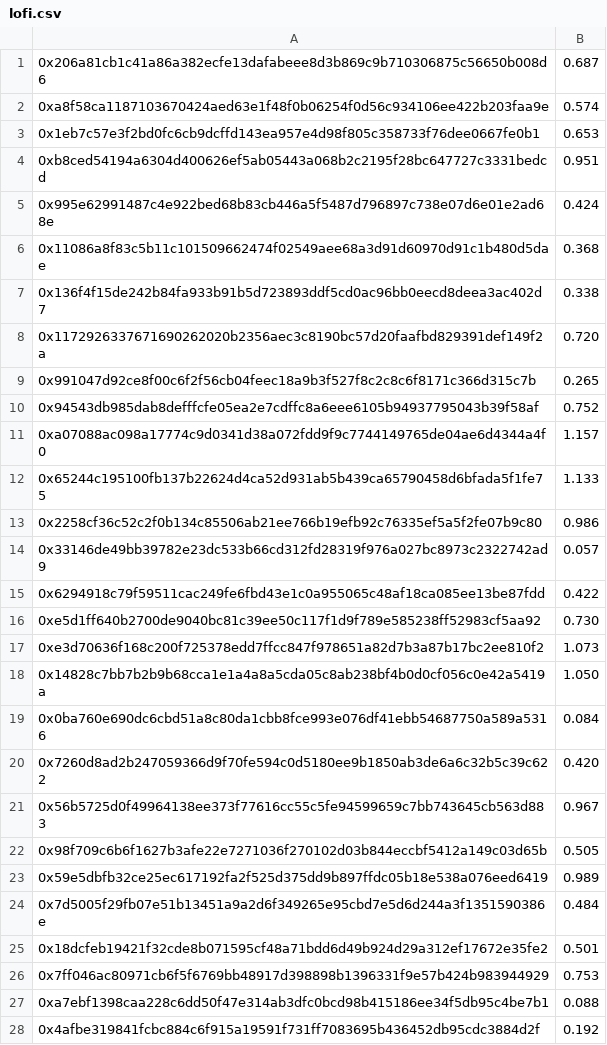
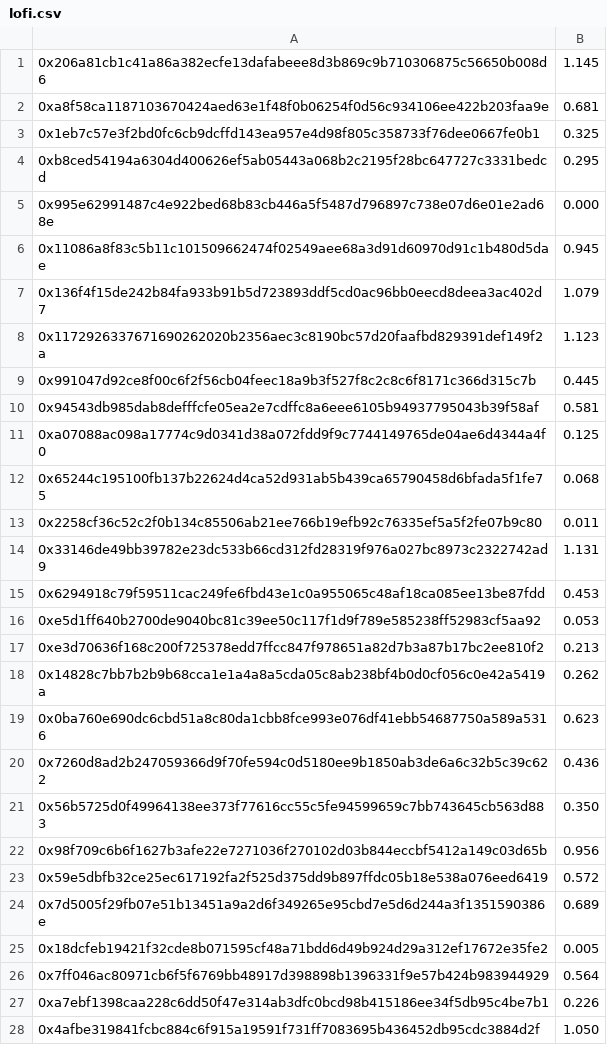
Before and after one commit to currentxchange/MUSIC-token-on-SUI, a CSV file: Airdrops/lofi.csv, drawn as a sheet; only a part is shown; the diff covers the shown part only.

```diff
--- a/Airdrops/lofi.csv
+++ b/Airdrops/lofi.csv
@@ -1,28 +1,28 @@
-0x206a81cb1c41a86a382ecfe13dafabeee8d3b869c9b710306875c56650b008d6, 0.687
-0xa8f58ca1187103670424aed63e1f48f0b06254f0d56c934106ee422b203faa9e, 0.574
-0x1eb7c57e3f2bd0fc6cb9dcffd143ea957e4d98f805c358733f76dee0667fe0b1, 0.653
-0xb8ced54194a6304d400626ef5ab05443a068b2c2195f28bc647727c3331bedcd, 0.951
-0x995e62991487c4e922bed68b83cb446a5f5487d796897c738e07d6e01e2ad68e, 0.424
-0x11086a8f83c5b11c101509662474f02549aee68a3d91d60970d91c1b480d5dae, 0.368
-0x136f4f15de242b84fa933b91b5d723893ddf5cd0ac96bb0eecd8deea3ac402d7, 0.338
-0x1172926337671690262020b2356aec3c8190bc57d20faafbd829391def149f2a, 0.720
-0x991047d92ce8f00c6f2f56cb04feec18a9b3f527f8c2c8c6f8171c366d315c7b, 0.265
-0x94543db985dab8defffcfe05ea2e7cdffc8a6eee6105b94937795043b39f58af, 0.752
-0xa07088ac098a17774c9d0341d38a072fdd9f9c7744149765de04ae6d4344a4f0, 1.157
-0x65244c195100fb137b22624d4ca52d931ab5b439ca65790458d6bfada5f1fe75, 1.133
-0x2258cf36c52c2f0b134c85506ab21ee766b19efb92c76335ef5a5f2fe07b9c80, 0.986
-0x33146de49bb39782e23dc533b66cd312fd28319f976a027bc8973c2322742ad9, 0.057
-0x6294918c79f59511cac249fe6fbd43e1c0a955065c48af18ca085ee13be87fdd, 0.422
-0xe5d1ff640b2700de9040bc81c39ee50c117f1d9f789e585238ff52983cf5aa92, 0.730
-0xe3d70636f168c200f725378edd7ffcc847f978651a82d7b3a87b17bc2ee810f2, 1.073
-0x14828c7bb7b2b9b68cca1e1a4a8a5cda05c8ab238bf4b0d0cf056c0e42a5419a, 1.050
-0x0ba760e690dc6cbd51a8c80da1cbb8fce993e076df41ebb54687750a589a5316, 0.084
-0x7260d8ad2b247059366d9f70fe594c0d5180ee9b1850ab3de6a6c32b5c39c622, 0.420
-0x56b5725d0f49964138ee373f77616cc55c5fe94599659c7bb743645cb563d883, 0.967
-0x98f709c6b6f1627b3afe22e7271036f270102d03b844eccbf5412a149c03d65b, 0.505
-0x59e5dbfb32ce25ec617192fa2f525d375dd9b897ffdc05b18e538a076eed6419, 0.989
-0x7d5005f29fb07e51b13451a9a2d6f349265e95cbd7e5d6d244a3f1351590386e, 0.484
-0x18dcfeb19421f32cde8b071595cf48a71bdd6d49b924d29a312ef17672e35fe2, 0.501
-0x7ff046ac80971cb6f5f6769bb48917d398898b1396331f9e57b424b983944929, 0.753
-0xa7ebf1398caa228c6dd50f47e314ab3dfc0bcd98b415186ee34f5db95c4be7b1, 0.088
-0x4afbe319841fcbc884c6f915a19591f731ff7083695b436452db95cdc3884d2f, 0.192
+0x206a81cb1c41a86a382ecfe13dafabeee8d3b869c9b710306875c56650b008d6, 1.145
+0xa8f58ca1187103670424aed63e1f48f0b06254f0d56c934106ee422b203faa9e, 0.681
+0x1eb7c57e3f2bd0fc6cb9dcffd143ea957e4d98f805c358733f76dee0667fe0b1, 0.325
+0xb8ced54194a6304d400626ef5ab05443a068b2c2195f28bc647727c3331bedcd, 0.295
+0x995e62991487c4e922bed68b83cb446a5f5487d796897c738e07d6e01e2ad68e, 0.000
+0x11086a8f83c5b11c101509662474f02549aee68a3d91d60970d91c1b480d5dae, 0.945
+0x136f4f15de242b84fa933b91b5d723893ddf5cd0ac96bb0eecd8deea3ac402d7, 1.079
+0x1172926337671690262020b2356aec3c8190bc57d20faafbd829391def149f2a, 1.123
+0x991047d92ce8f00c6f2f56cb04feec18a9b3f527f8c2c8c6f8171c366d315c7b, 0.445
+0x94543db985dab8defffcfe05ea2e7cdffc8a6eee6105b94937795043b39f58af, 0.581
+0xa07088ac098a17774c9d0341d38a072fdd9f9c7744149765de04ae6d4344a4f0, 0.125
+0x65244c195100fb137b22624d4ca52d931ab5b439ca65790458d6bfada5f1fe75, 0.068
+0x2258cf36c52c2f0b134c85506ab21ee766b19efb92c76335ef5a5f2fe07b9c80, 0.011
+0x33146de49bb39782e23dc533b66cd312fd28319f976a027bc8973c2322742ad9, 1.131
+0x6294918c79f59511cac249fe6fbd43e1c0a955065c48af18ca085ee13be87fdd, 0.453
+0xe5d1ff640b2700de9040bc81c39ee50c117f1d9f789e585238ff52983cf5aa92, 0.053
+0xe3d70636f168c200f725378edd7ffcc847f978651a82d7b3a87b17bc2ee810f2, 0.213
+0x14828c7bb7b2b9b68cca1e1a4a8a5cda05c8ab238bf4b0d0cf056c0e42a5419a, 0.262
+0x0ba760e690dc6cbd51a8c80da1cbb8fce993e076df41ebb54687750a589a5316, 0.623
+0x7260d8ad2b247059366d9f70fe594c0d5180ee9b1850ab3de6a6c32b5c39c622, 0.436
+0x56b5725d0f49964138ee373f77616cc55c5fe94599659c7bb743645cb563d883, 0.350
+0x98f709c6b6f1627b3afe22e7271036f270102d03b844eccbf5412a149c03d65b, 0.956
+0x59e5dbfb32ce25ec617192fa2f525d375dd9b897ffdc05b18e538a076eed6419, 0.572
+0x7d5005f29fb07e51b13451a9a2d6f349265e95cbd7e5d6d244a3f1351590386e, 0.689
+0x18dcfeb19421f32cde8b071595cf48a71bdd6d49b924d29a312ef17672e35fe2, 0.005
+0x7ff046ac80971cb6f5f6769bb48917d398898b1396331f9e57b424b983944929, 0.564
+0xa7ebf1398caa228c6dd50f47e314ab3dfc0bcd98b415186ee34f5db95c4be7b1, 0.226
+0x4afbe319841fcbc884c6f915a19591f731ff7083695b436452db95cdc3884d2f, 1.050
```
Also changed, not shown: 168 edited cells elsewhere in this file, Airdrops/cetus.csv, Airdrops/cetus2.csv, 24 other files.
